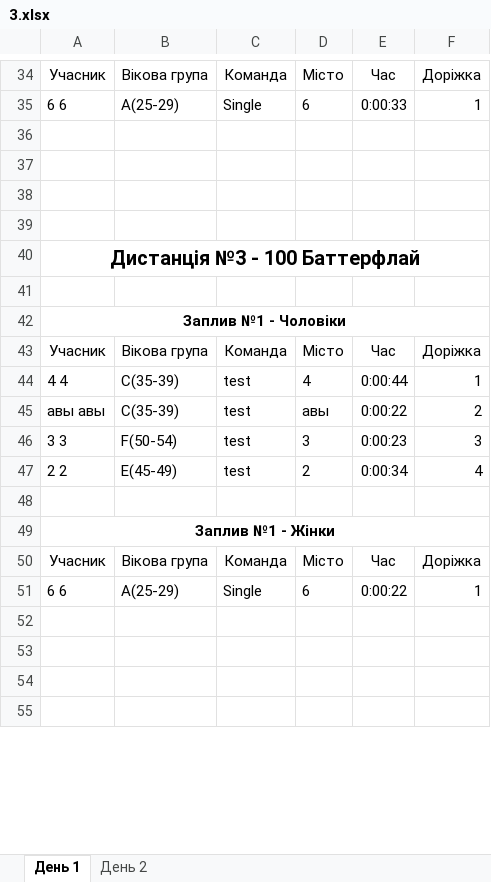
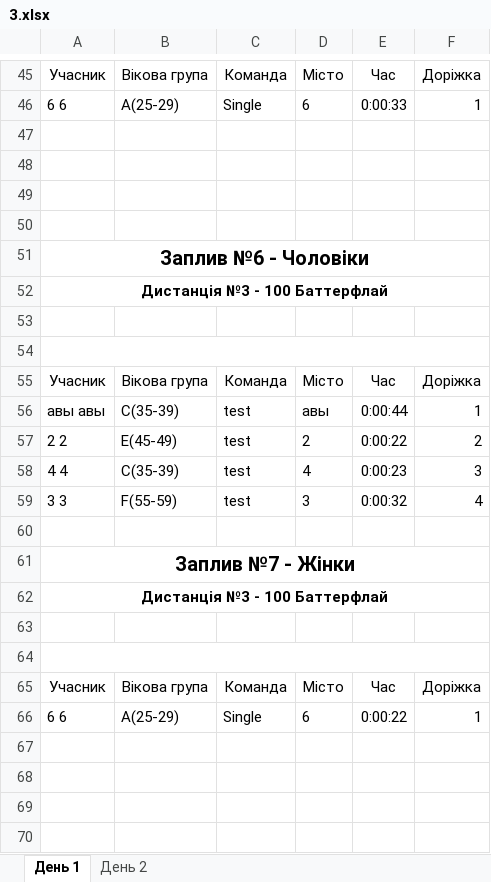
Before and after one commit to WarGen4ik/qorca, an Excel workbook: media/predictions/3.xlsx, sheet День 1, drawn as a sheet; only a part is shown, gaps mark what is left out; values as stored, in another font and other column widths than the file's, no borders; removed rows and columns are numbered as before the commit, all else as after; the diff covers the shown part only; the diff names each change by its address in the sheet, - before the commit and + after, or states it on an @@ line.

```diff
--- a/media/predictions/3.xlsx (sheet День 1)
+++ b/media/predictions/3.xlsx (sheet День 1)
+row 51: Заплив №6 - Чоловіки
@@ A52 text size: smaller @@
-A54: Заплив №1 - Чоловіки
+A54: (empty)
-row 44: 4 4 | C(35-39) | test | 4 | 0:00:44 | 1
-E56: 0:00:22
+E56: 0:00:44
-F56: 2
+F56: 1
-row 46: 3 3 | F(50-54) | test | 3 | 0:00:23 | 3
-E57: 0:00:34
+E57: 0:00:22
-F57: 4
+F57: 2
+row 58: 4 4 | C(35-39) | test | 4 | 0:00:23 | 3
+row 59: 3 3 | F(55-59) | test | 3 | 0:00:32 | 4
-A61: Заплив №1 - Жінки
+A61: Заплив №7 - Жінки
@@ A61 text size: larger @@
+row 62: Дистанція №3 - 100 Баттерфлай
+row 63: (empty)
+row 64: (empty)
```
Also changed, not shown: 20 added rows, 5 removed rows, 19 edited cells and cell formats elsewhere in this sheet, sheet День 2, 5 other files.
